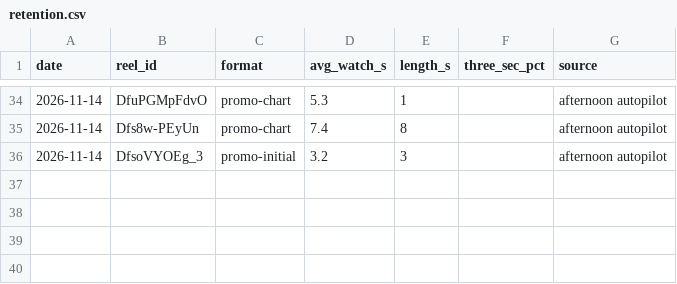
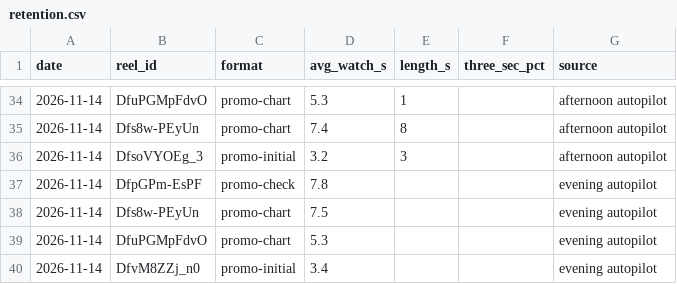
Before and after one commit to newnagiajnala-dotcom/soulmatesigns-system, a CSV file: data/retention.csv, drawn as a sheet; only a part is shown, gaps mark what is left out.

```diff
--- a/data/retention.csv
+++ b/data/retention.csv
@@ -36 +36,5 @@ date,reel_id,format,avg_watch_s,length_s,three_sec_pct,source
 2026-11-14,DfsoVYOEg_3,promo-initial,3.2,3,,afternoon autopilot
+2026-11-14,DfpGPm-EsPF,promo-check,7.8,,,evening autopilot
+2026-11-14,Dfs8w-PEyUn,promo-chart,7.5,,,evening autopilot
+2026-11-14,DfuPGMpFdvO,promo-chart,5.3,,,evening autopilot
+2026-11-14,DfvM8ZZj_n0,promo-initial,3.4,,,evening autopilot
```
Also changed, not shown: data/audio.csv, data/performance.csv, 2 other files.
